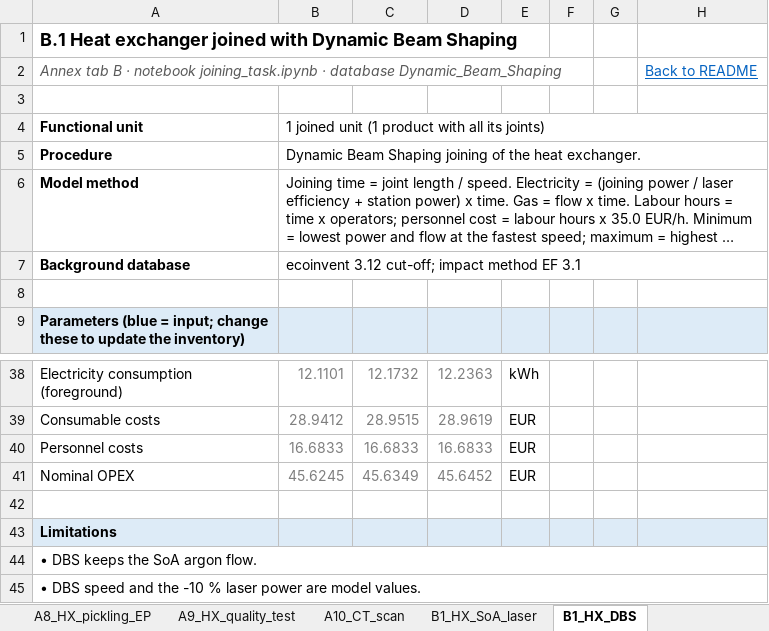
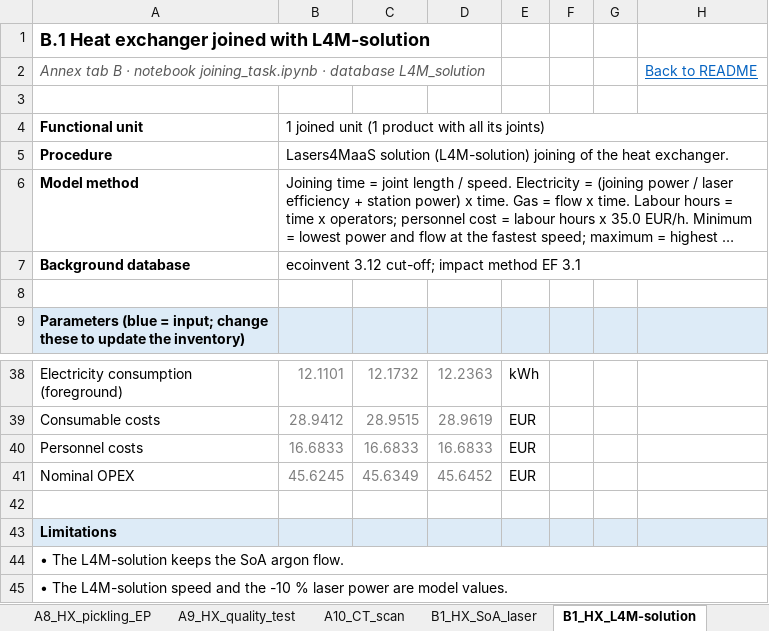
Before and after one commit to CMLPlatform/Lasers4MaaS_analysis, an Excel workbook: Annex_inventory_models.xlsx, sheet B1_HX_L4M-solution, drawn as a sheet; only a part is shown, gaps mark what is left out; long unchanged cells end in …; values as stored, in another font and other column widths than the file's, no borders; the diff names each change by its address in the sheet, - before the commit and + after, or states it on an @@ line.

Commit message:
updated DBL to L4M Solution

```diff
--- a/Annex_inventory_models.xlsx (sheet B1_HX_L4M-solution)
+++ b/Annex_inventory_models.xlsx (sheet B1_HX_L4M-solution)
-sheet tab: B1_HX_DBS
+sheet tab: B1_HX_L4M-solution
-A1: …joined with Dynamic Beam Shaping
+A1: …joined with L4M-solution
-A2: …· database Dynamic_Beam_Shaping
+A2: …· database L4M_solution
-B5: Dynamic Beam Shaping joining of…
+B5: Lasers4MaaS solution (L4M-solution) joining of…
-A44: • DBS keeps the SoA argon flow.
+A44: • The L4M-solution keeps the SoA argon flow.
-A45: • DBS speed and…
+A45: • The L4M-solution speed and…
```
Also changed, not shown: sheet D_Workflow, sheet README, sheet E4_Fusion_weld, sheet E5_Pharma_weld, sheet E6_Battery_weld, sheet E3_Coupon_weld, 9 more sheets, other sheet tabs, 11 other files.
